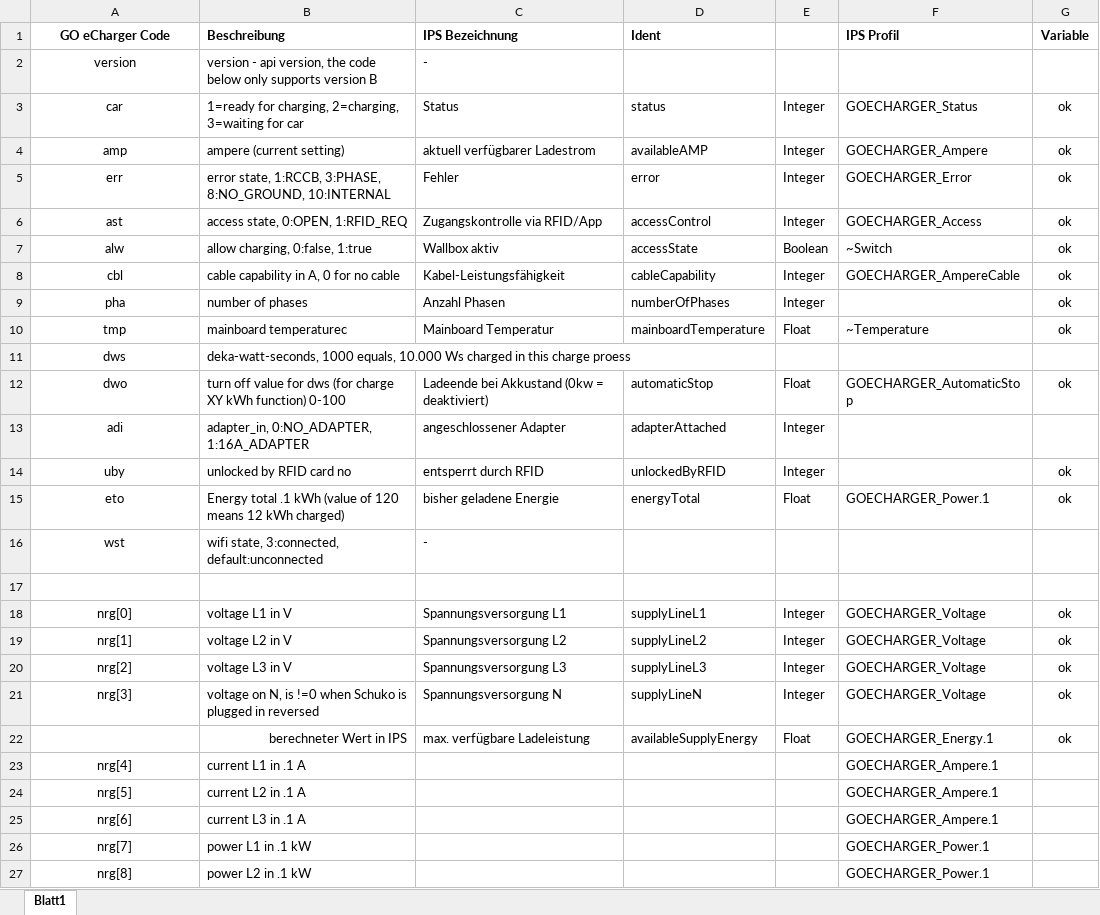
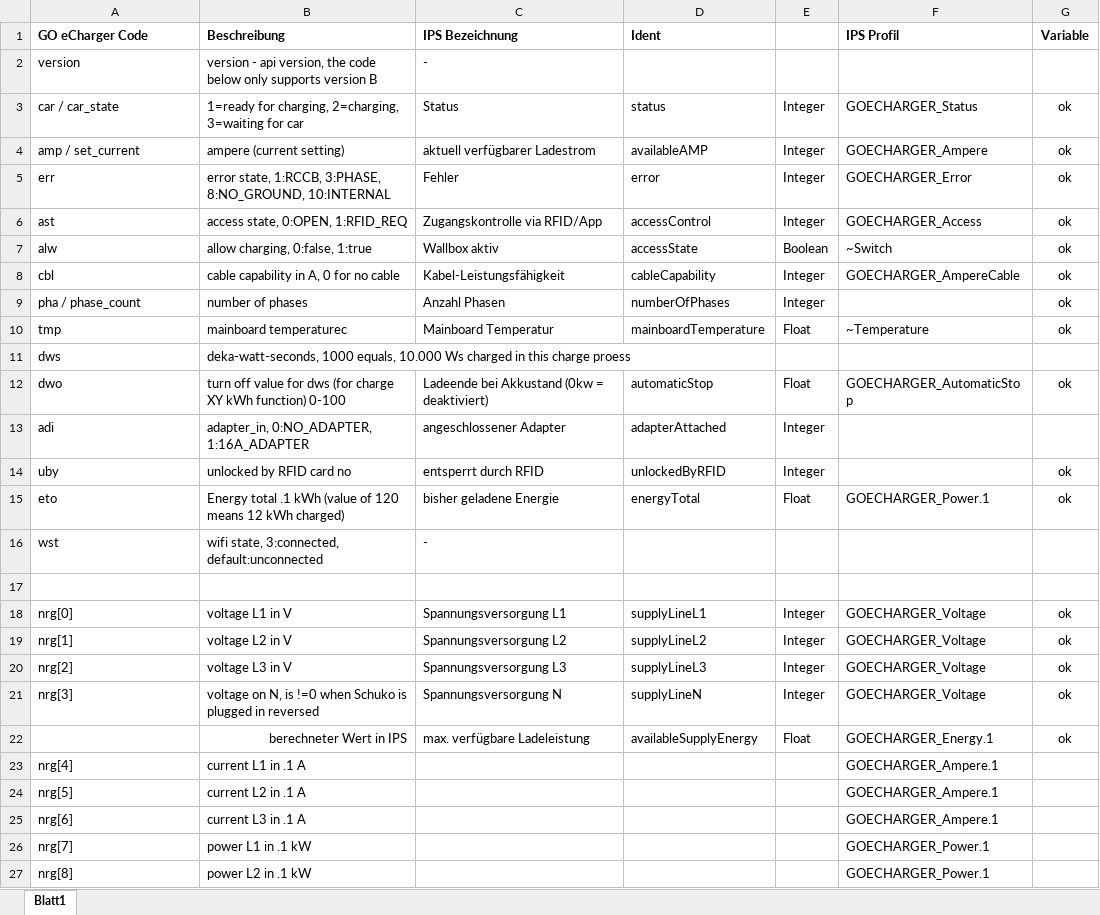
Before and after one commit to IPSCoyote/GO-eCharger, an Excel workbook: go-eCharger/go-eCharger Interface.xlsx, sheet Blatt1, drawn as a sheet; only a part is shown; values as stored, in another font and other column widths than the file's, no borders; the diff covers the shown part only; the diff names each change by its address in the sheet, - before the commit and + after, or states it on an @@ line.

```diff
--- a/go-eCharger/go-eCharger Interface.xlsx (sheet Blatt1)
+++ b/go-eCharger/go-eCharger Interface.xlsx (sheet Blatt1)
-A1:A16 alignment: center
+A1:A16 alignment: left
-A3 (GO eCharger Code): car
+A3 (GO eCharger Code): car / car_state
-A4 (GO eCharger Code): amp
+A4 (GO eCharger Code): amp / set_current
-A9 (GO eCharger Code): pha
+A9 (GO eCharger Code): pha / phase_count
-A18:A21 alignment: center
+A18:A21 alignment: left
-A23:A27 alignment: center
+A23:A27 alignment: left
```
Also changed, not shown: 24 added rows, 2 edited cells and cell formats elsewhere in this sheet, 1 other file.
